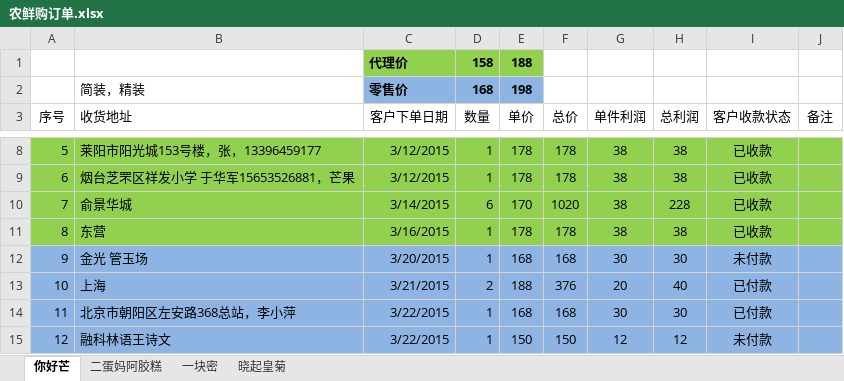
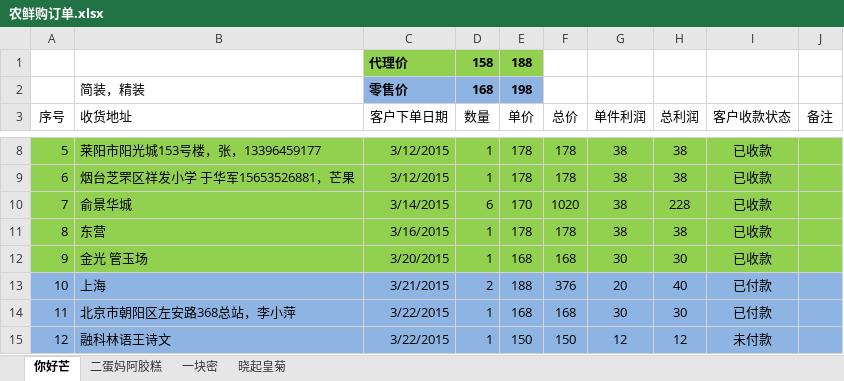
Before and after one commit to ettor/miyou, an Excel workbook: Documents/农鲜购订单.xlsx, sheet 你好芒, drawn as a sheet; only a part is shown, gaps mark what is left out; values as stored, in another font and other column widths than the file's, no borders; the diff names each change by its address in the sheet, - before the commit and + after, or states it on an @@ line.

```diff
--- a/Documents/农鲜购订单.xlsx (sheet 你好芒)
+++ b/Documents/农鲜购订单.xlsx (sheet 你好芒)
-A12:J12 fill: #8EB4E3
+A12:J12 fill: #92D050
-I12 (客户收款状态): 未付款
+I12 (客户收款状态): 已收款
```
Also changed, not shown: sheet 一块密.
